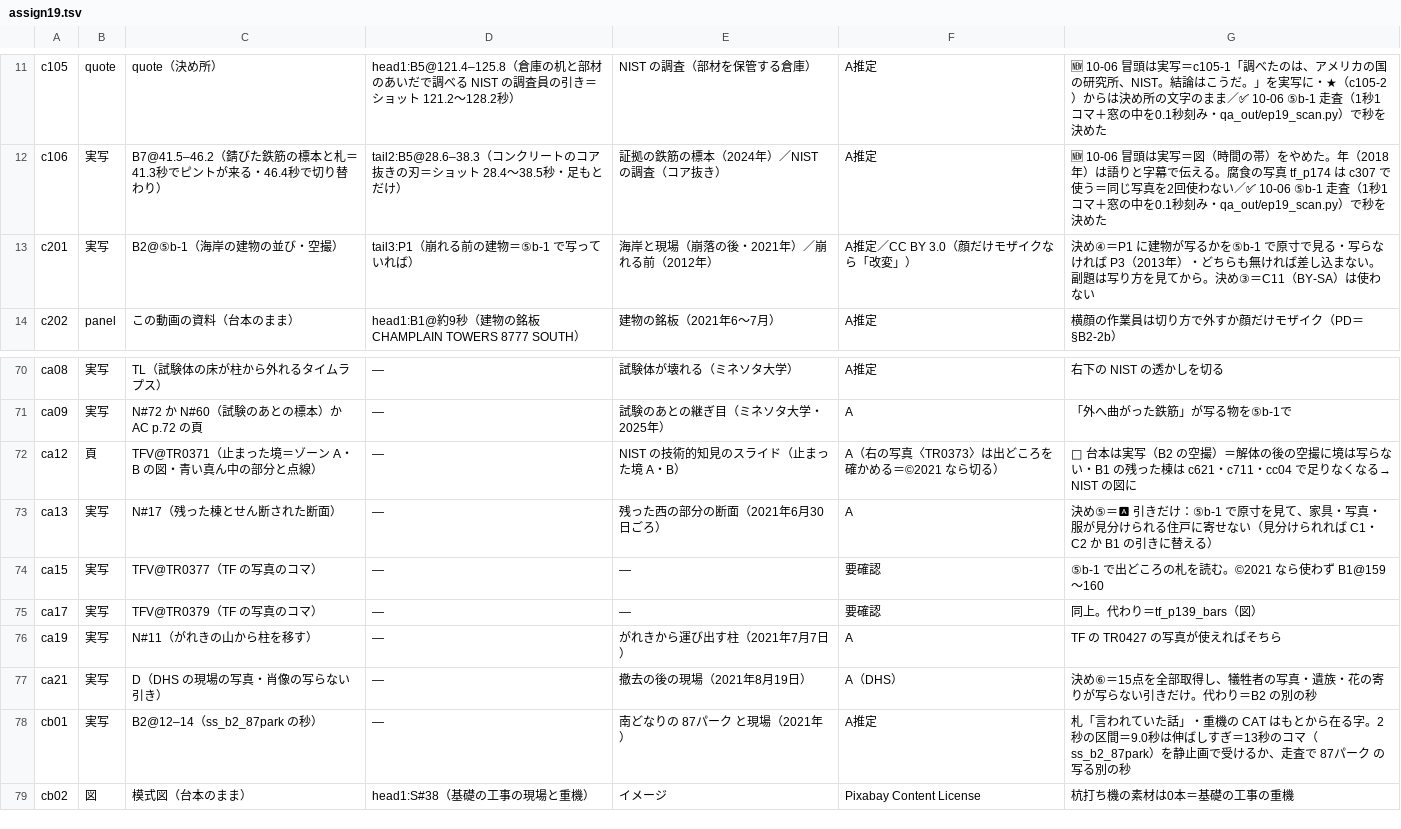
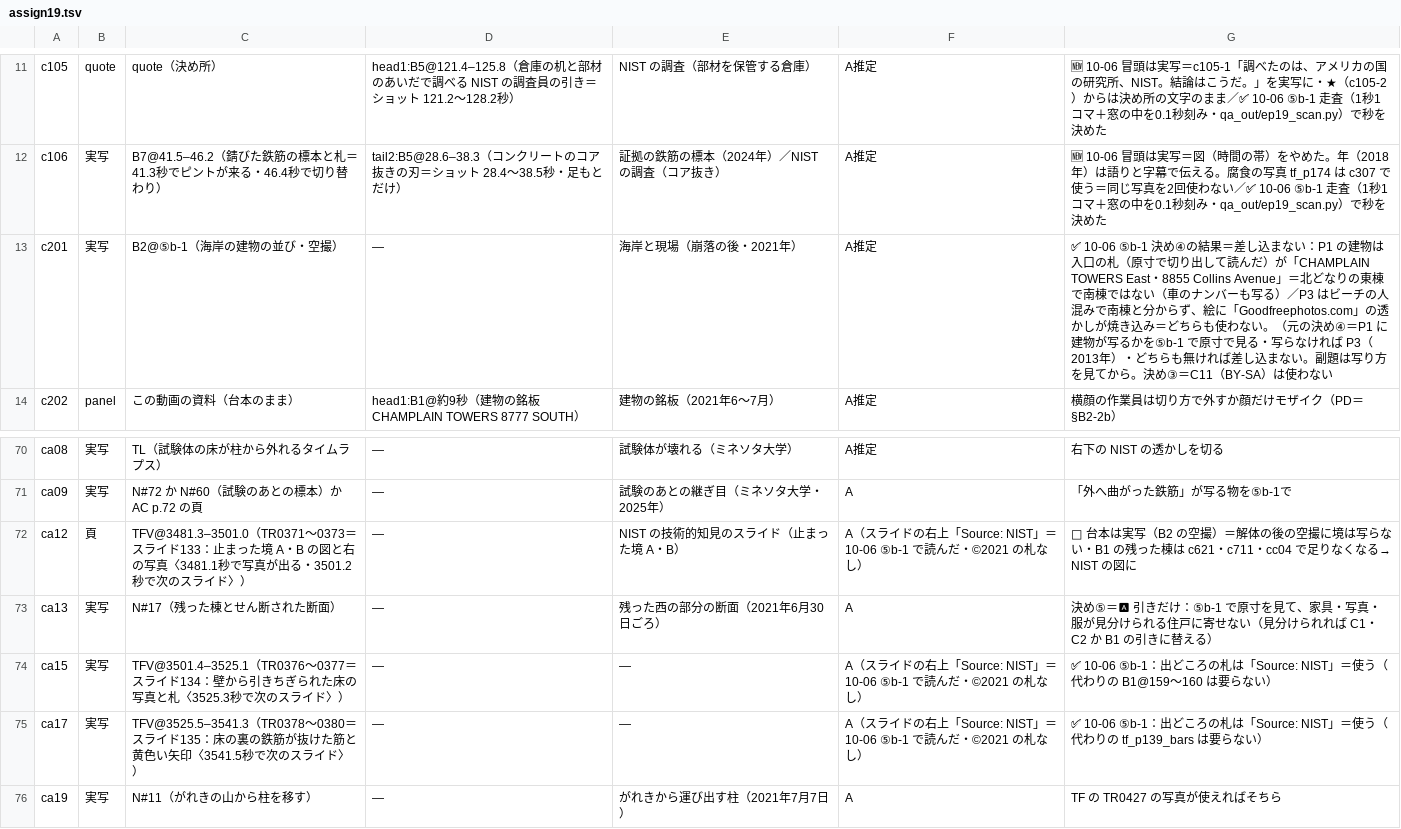
Before and after one commit to torotorotolo/zukai-engine, a TSV file: ref/ep19/eizou_build/assign19.tsv, drawn as a sheet; only a part is shown, gaps mark what is left out; the shorter side is filled out with more unchanged rows.

```diff
--- a/ref/ep19/eizou_build/assign19.tsv
+++ b/ref/ep19/eizou_build/assign19.tsv
@@ -12,3 +12,3 @@ c105	quote	quote（決め所）	head1:B5@121.4–125.8（倉庫の机と部材
 c106	実写	B7@41.5–46.2（錆びた鉄筋の標本と札＝41.3秒でピントが来る・46.4秒で切り替わり）	tail2:B5@28.6–38.3（コンクリートのコア抜きの刃＝ショット 28.4〜38.5秒・足もとだけ）	証拠の鉄筋の標本（2024年）／NIST の調査（コア抜き）	A推定	🆕 10-06 冒頭は実写＝図（時間の帯）をやめた。年（2018年）は語りと字幕で伝える。腐食の写真 tf_p174 は c307 で使う＝同じ写真を2回使わない／✅ 10-06 ⑤b-1 走査（1秒1コマ＋窓の中を0.1秒刻み・qa_out/ep19_scan.py）で秒を決めた
-c201	実写	B2@⑤b-1（海岸の建物の並び・空撮）	tail3:P1（崩れる前の建物＝⑤b-1 で写っていれば）	海岸と現場（崩落の後・2021年）／崩れる前（2012年）	A推定／CC BY 3.0（顔だけモザイクなら「改変」）	決め④＝P1 に建物が写るかを⑤b-1 で原寸で見る・写らなければ P3（2013年）・どちらも無ければ差し込まない。副題は写り方を見てから。決め③＝C11（BY-SA）は使わない
+c201	実写	B2@⑤b-1（海岸の建物の並び・空撮）	—	海岸と現場（崩落の後・2021年）	A推定	✅ 10-06 ⑤b-1 決め④の結果＝差し込まない：P1 の建物は入口の札（原寸で切り出して読んだ）が「CHAMPLAIN TOWERS East・8855 Collins Avenue」＝北どなりの東棟で南棟ではない（車のナンバーも写る）／P3 はビーチの人混みで南棟と分からず、絵に「Goodfreephotos.com」の透かしが焼き込み＝どちらも使わない。（元の決め④＝P1 に建物が写るかを⑤b-1 で原寸で見る・写らなければ P3（2013年）・どちらも無ければ差し込まない。副題は写り方を見てから。決め③＝C11（BY-SA）は使わない
 c202	panel	この動画の資料（台本のまま）	head1:B1@約9秒（建物の銘板 CHAMPLAIN TOWERS 8777 SOUTH）	建物の銘板（2021年6〜7月）	A推定	横顔の作業員は切り方で外すか顔だけモザイク（PD＝§B2-2b）
@@ -71,6 +71,6 @@ ca08	実写	TL（試験体の床が柱から外れるタイムラプス）	—
 ca09	実写	N#72 か N#60（試験のあとの標本）か AC p.72 の頁	—	試験のあとの継ぎ目（ミネソタ大学・2025年）	A	「外へ曲がった鉄筋」が写る物を⑤b-1で
-ca12	頁	TFV@TR0371（止まった境＝ゾーン A・B の図・青い真ん中の部分と点線）	—	NIST の技術的知見のスライド（止まった境 A・B）	A（右の写真〈TR0373〉は出どころを確かめる＝©2021 なら切る）	🔁 台本は実写（B2 の空撮）＝解体の後の空撮に境は写らない・B1 の残った棟は c621・c711・cc04 で足りなくなる→ NIST の図に
+ca12	頁	TFV@3481.3–3501.0（TR0371〜0373＝スライド133：止まった境 A・B の図と右の写真〈3481.1秒で写真が出る・3501.2秒で次のスライド〉）	—	NIST の技術的知見のスライド（止まった境 A・B）	A（スライドの右上「Source: NIST」＝10-06 ⑤b-1 で読んだ・©2021 の札なし）	🔁 台本は実写（B2 の空撮）＝解体の後の空撮に境は写らない・B1 の残った棟は c621・c711・cc04 で足りなくなる→ NIST の図に
 ca13	実写	N#17（残った棟とせん断された断面）	—	残った西の部分の断面（2021年6月30日ごろ）	A	決め⑤＝🅰 引きだけ：⑤b-1 で原寸を見て、家具・写真・服が見分けられる住戸に寄せない（見分けられれば C1・C2 か B1 の引きに替える）
-ca15	実写	TFV@TR0377（TF の写真のコマ）	—	—	要確認	⑤b-1 で出どころの札を読む。©2021 なら使わず B1@159〜160
-ca17	実写	TFV@TR0379（TF の写真のコマ）	—	—	要確認	同上。代わり＝tf_p139_bars（図）
+ca15	実写	TFV@3501.4–3525.1（TR0376〜0377＝スライド134：壁から引きちぎられた床の写真と札〈3525.3秒で次のスライド〉）	—	—	A（スライドの右上「Source: NIST」＝10-06 ⑤b-1 で読んだ・©2021 の札なし）	✅ 10-06 ⑤b-1：出どころの札は「Source: NIST」＝使う（代わりの B1@159〜160 は要らない）
+ca17	実写	TFV@3525.5–3541.3（TR0378〜0380＝スライド135：床の裏の鉄筋が抜けた筋と黄色い矢印〈3541.5秒で次のスライド〉）	—	—	A（スライドの右上「Source: NIST」＝10-06 ⑤b-1 で読んだ・©2021 の札なし）	✅ 10-06 ⑤b-1：出どころの札は「Source: NIST」＝使う（代わりの tf_p139_bars は要らない）
 ca19	実写	N#11（がれきの山から柱を移す）	—	がれきから運び出す柱（2021年7月7日）	A	TF の TR0427 の写真が使えればそちら
```
Also changed, not shown: ref/ep19/eizou_build/fetch19.tsv, ref/ep19/eizou_build/list19.tsv, 3 other files.
